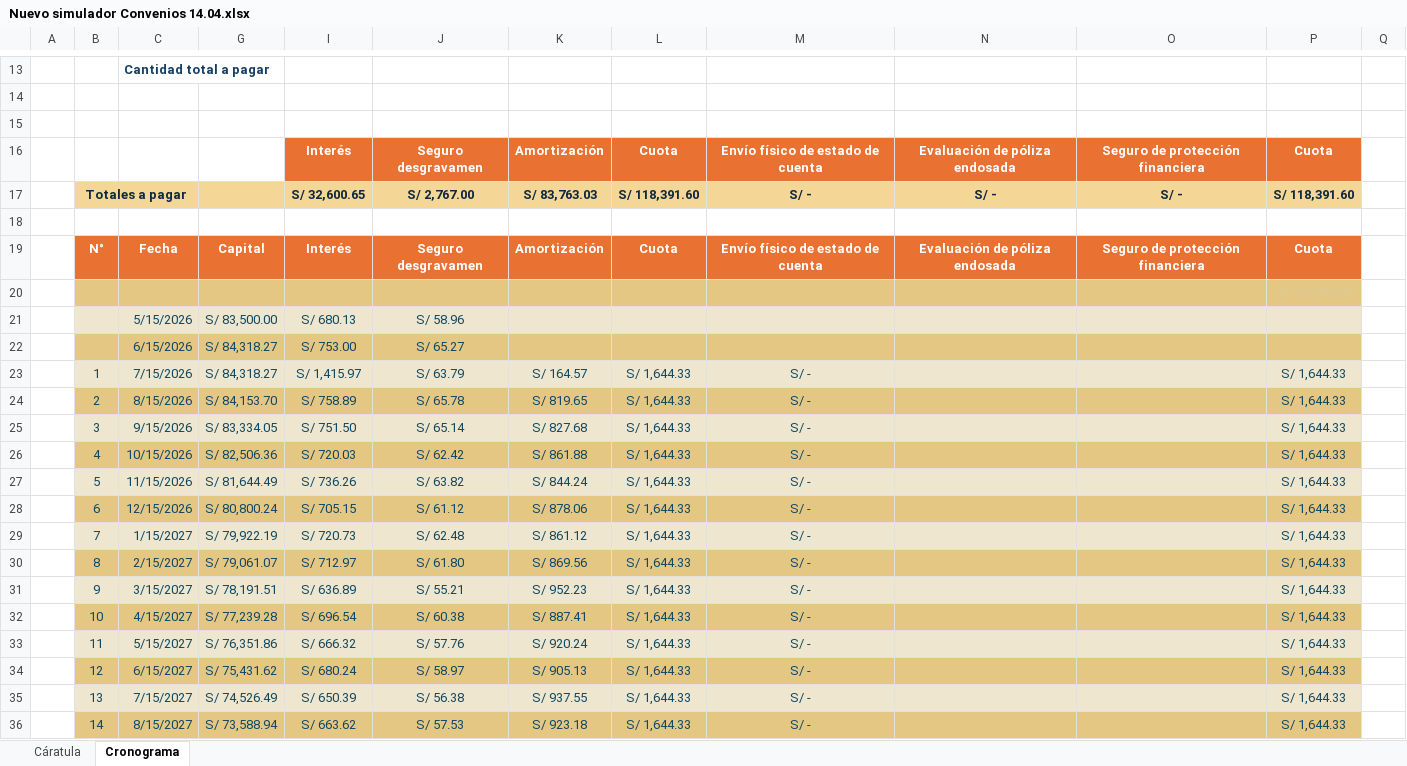
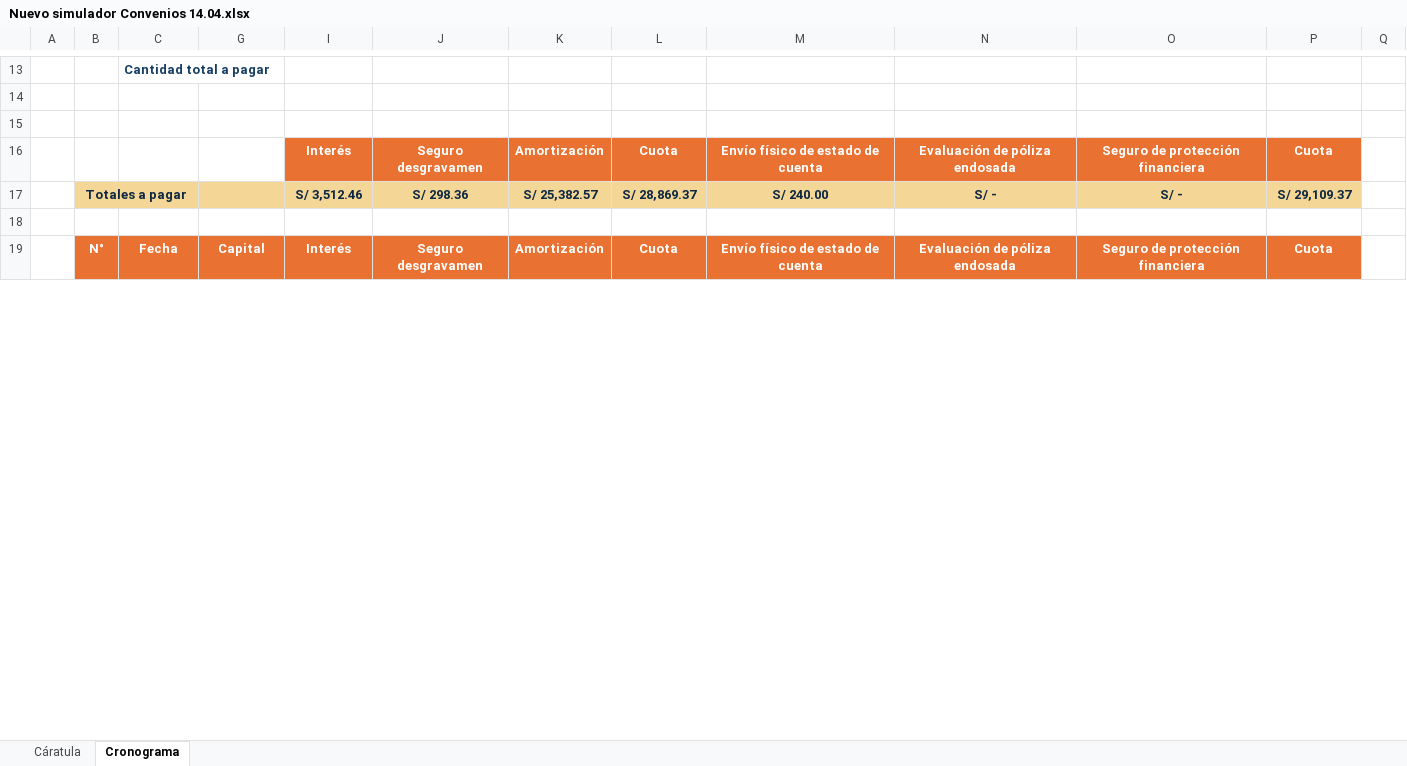
Before and after one commit to fmendoza-a365/fuvexbcp, an Excel workbook: Recursos/Nuevo simulador Convenios 14.04.xlsx, sheet Cronograma, drawn as a sheet; only a part is shown, gaps mark what is left out; values as stored, in another font and other column widths than the file's, no borders; charts and pictures not drawn; removed rows and columns are numbered as before the commit, all else as after; the diff covers the shown part only; the diff names each change by its address in the sheet, - before the commit and + after, or states it on an @@ line.

```diff
--- a/Recursos/Nuevo simulador Convenios 14.04.xlsx (sheet Cronograma)
+++ b/Recursos/Nuevo simulador Convenios 14.04.xlsx (sheet Cronograma)
-I17: S/ 32,600.65
+I17: S/ 3,512.46
-J17: S/ 2,767.00
+J17: S/ 298.36
-K17: S/ 83,763.03
+K17: S/ 25,382.57
-L17: S/ 118,391.60
+L17: S/ 28,869.37
-M17: S/ -
+M17: S/ 240.00
-P17: S/ 118,391.60
+P17: S/ 29,109.37
-row 20:  |  |  |  |  |  |  |  |  |  |  | -S/ 83,500.00
-row 21:  |  | 5/15/2026 | S/ 83,500.00 | S/ 680.13 | S/ 58.96
-row 22:  |  | 6/15/2026 | S/ 84,318.27 | S/ 753.00 | S/ 65.27 | -S/ 818.27 |  |  |  |  | -
-row 23:  | 1 | 7/15/2026 | S/ 84,318.27 | S/ 1,415.97 | S/ 63.79 | S/ 164.57 | S/ 1,644.33 | S/ - |  |  | S/ 1,644.33
-row 24:  | 2 | 8/15/2026 | S/ 84,153.70 | S/ 758.89 | S/ 65.78 | S/ 819.65 | S/ 1,644.33 | S/ - |  |  | S/ 1,644.33
-row 25:  | 3 | 9/15/2026 | S/ 83,334.05 | S/ 751.50 | S/ 65.14 | S/ 827.68 | S/ 1,644.33 | S/ - |  |  | S/ 1,644.33
-row 26:  | 4 | 10/15/2026 | S/ 82,506.36 | S/ 720.03 | S/ 62.42 | S/ 861.88 | S/ 1,644.33 | S/ - |  |  | S/ 1,644.33
-row 27:  | 5 | 11/15/2026 | S/ 81,644.49 | S/ 736.26 | S/ 63.82 | S/ 844.24 | S/ 1,644.33 | S/ - |  |  | S/ 1,644.33
-row 28:  | 6 | 12/15/2026 | S/ 80,800.24 | S/ 705.15 | S/ 61.12 | S/ 878.06 | S/ 1,644.33 | S/ - |  |  | S/ 1,644.33
-row 29:  | 7 | 1/15/2027 | S/ 79,922.19 | S/ 720.73 | S/ 62.48 | S/ 861.12 | S/ 1,644.33 | S/ - |  |  | S/ 1,644.33
-row 30:  | 8 | 2/15/2027 | S/ 79,061.07 | S/ 712.97 | S/ 61.80 | S/ 869.56 | S/ 1,644.33 | S/ - |  |  | S/ 1,644.33
-row 31:  | 9 | 3/15/2027 | S/ 78,191.51 | S/ 636.89 | S/ 55.21 | S/ 952.23 | S/ 1,644.33 | S/ - |  |  | S/ 1,644.33
-row 32:  | 10 | 4/15/2027 | S/ 77,239.28 | S/ 696.54 | S/ 60.38 | S/ 887.41 | S/ 1,644.33 | S/ - |  |  | S/ 1,644.33
-row 33:  | 11 | 5/15/2027 | S/ 76,351.86 | S/ 666.32 | S/ 57.76 | S/ 920.24 | S/ 1,644.33 | S/ - |  |  | S/ 1,644.33
-row 34:  | 12 | 6/15/2027 | S/ 75,431.62 | S/ 680.24 | S/ 58.97 | S/ 905.13 | S/ 1,644.33 | S/ - |  |  | S/ 1,644.33
-row 35:  | 13 | 7/15/2027 | S/ 74,526.49 | S/ 650.39 | S/ 56.38 | S/ 937.55 | S/ 1,644.33 | S/ - |  |  | S/ 1,644.33
-row 36:  | 14 | 8/15/2027 | S/ 73,588.94 | S/ 663.62 | S/ 57.53 | S/ 923.18 | S/ 1,644.33 | S/ - |  |  | S/ 1,644.33
```
Also changed, not shown: 27 added rows, 58 removed rows, 2 edited cells and cell formats elsewhere in this sheet, sheet Cáratula, formulas that keep their value, hidden cells, 2 other files.
